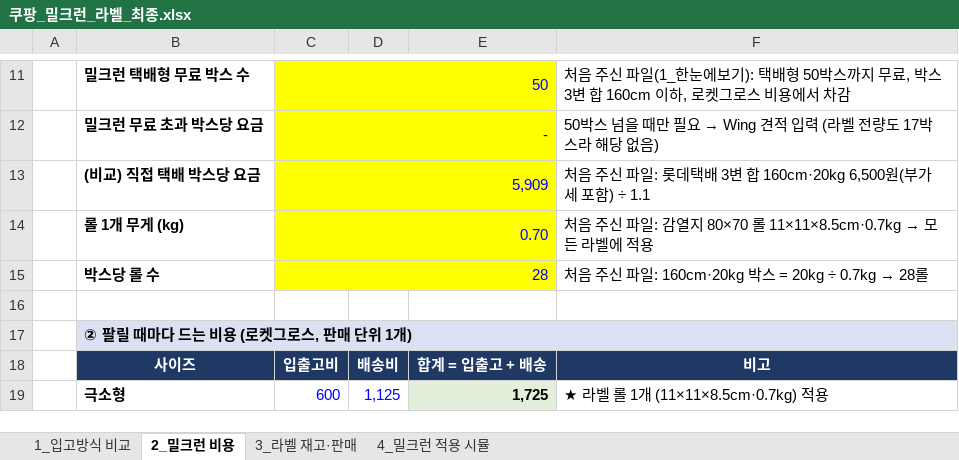
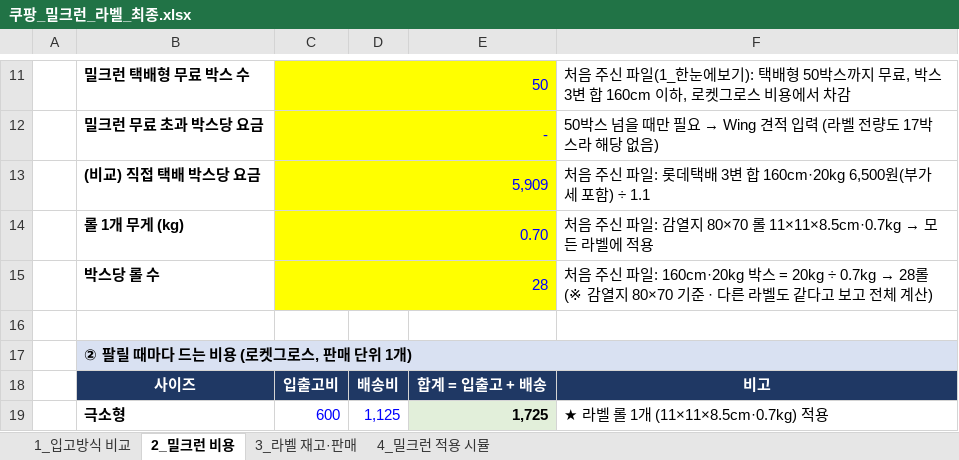
Before and after one commit to 24730060/-, an Excel workbook: 쿠팡_재고운영_2026.11/쿠팡_밀크런_라벨_최종.xlsx, sheet 2_밀크런 비용, drawn as a sheet; only a part is shown, gaps mark what is left out; values as stored, in another font and other column widths than the file's, no borders; the diff names each change by its address in the sheet, - before the commit and + after, or states it on an @@ line.

```diff
--- a/쿠팡_재고운영_2026.11/쿠팡_밀크런_라벨_최종.xlsx (sheet 2_밀크런 비용)
+++ b/쿠팡_재고운영_2026.11/쿠팡_밀크런_라벨_최종.xlsx (sheet 2_밀크런 비용)
@@ F15: …0.7kg → 28롤 → …0.7kg → 28롤 (※ 감열지 80×70 기준 · 다른 라벨도 같다고 보고 전체 계산) @@
```
Also changed, not shown: sheet 4_밀크런 적용 시뮬, sheet 1_입고방식 비교.
